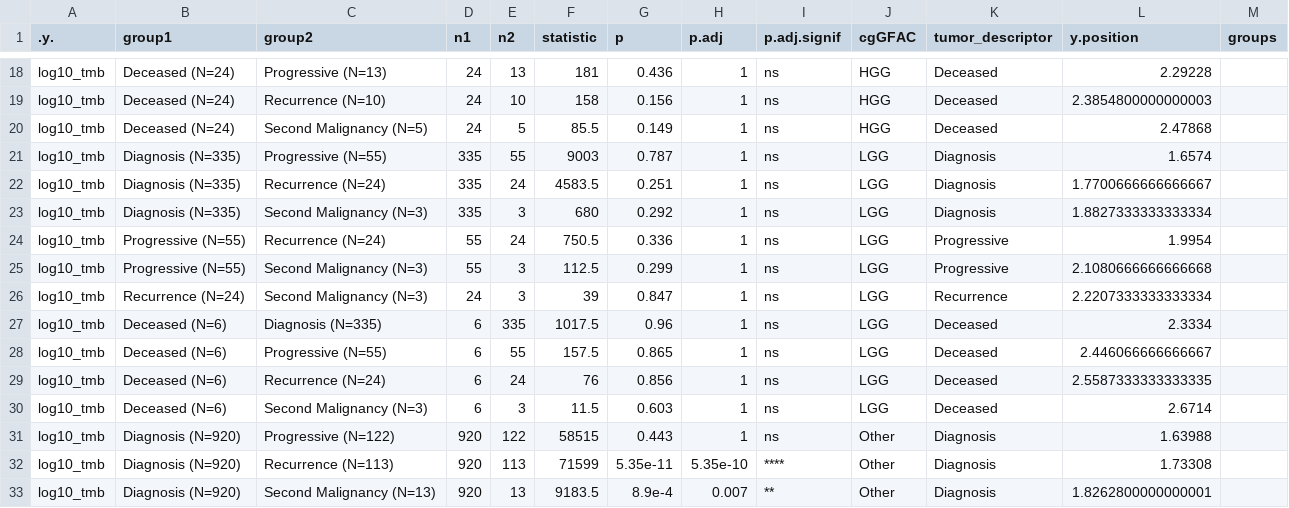
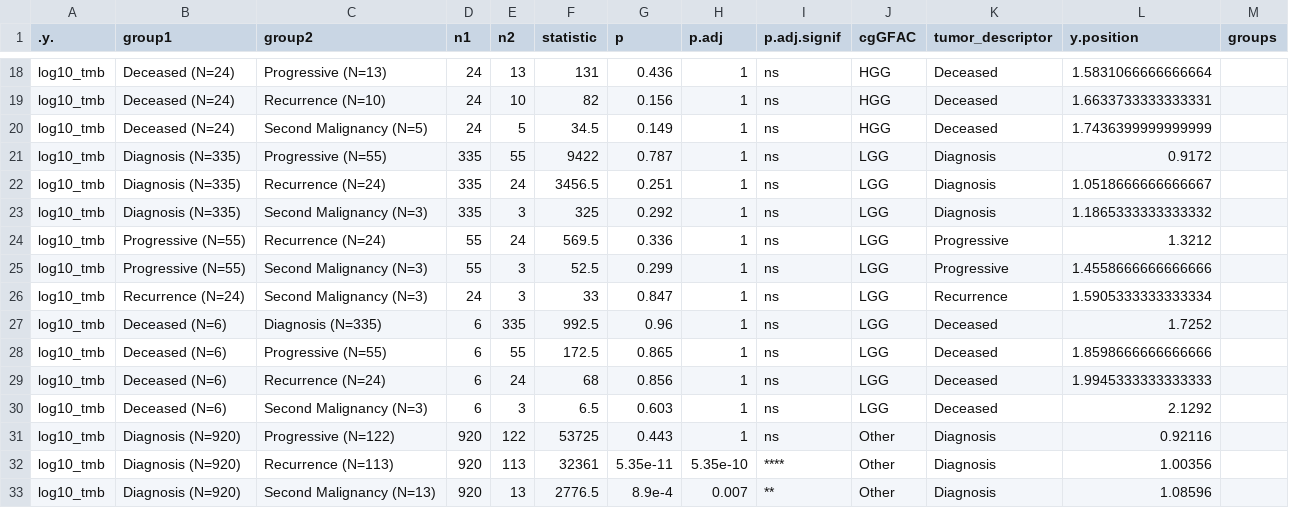
Before and after one commit to rokitalab/tumor-evolution, a TSV file: analyses/tmb-vaf-longitudinal/results/stat_test.tsv, drawn as a sheet; only a part is shown, gaps mark what is left out; the diff covers the shown part only; the diff names each change by its address in the sheet, - before the commit and + after, or states it on an @@ line.

```diff
--- a/analyses/tmb-vaf-longitudinal/results/stat_test.tsv
+++ b/analyses/tmb-vaf-longitudinal/results/stat_test.tsv
-F18 (statistic): 181
+F18 (statistic): 131
-L18 (y.position): 2.29228
+L18 (y.position): 1.5831066666666664
-F19 (statistic): 158
+F19 (statistic): 82
-L19 (y.position): 2.3854800000000003
+L19 (y.position): 1.6633733333333331
-F20 (statistic): 85.5
+F20 (statistic): 34.5
-L20 (y.position): 2.47868
+L20 (y.position): 1.7436399999999999
-F21 (statistic): 9003
+F21 (statistic): 9422
-L21 (y.position): 1.6574
+L21 (y.position): 0.9172
-F22 (statistic): 4583.5
+F22 (statistic): 3456.5
-L22 (y.position): 1.7700666666666667
+L22 (y.position): 1.0518666666666667
-F23 (statistic): 680
+F23 (statistic): 325
-L23 (y.position): 1.8827333333333334
+L23 (y.position): 1.1865333333333332
-F24 (statistic): 750.5
+F24 (statistic): 569.5
-L24 (y.position): 1.9954
+L24 (y.position): 1.3212
-F25 (statistic): 112.5
+F25 (statistic): 52.5
-L25 (y.position): 2.1080666666666668
+L25 (y.position): 1.4558666666666666
-F26 (statistic): 39
+F26 (statistic): 33
-L26 (y.position): 2.2207333333333334
+L26 (y.position): 1.5905333333333334
-F27 (statistic): 1017.5
+F27 (statistic): 992.5
-L27 (y.position): 2.3334
+L27 (y.position): 1.7252
-F28 (statistic): 157.5
+F28 (statistic): 172.5
-L28 (y.position): 2.446066666666667
+L28 (y.position): 1.8598666666666666
-F29 (statistic): 76
+F29 (statistic): 68
-L29 (y.position): 2.5587333333333335
+L29 (y.position): 1.9945333333333333
-F30 (statistic): 11.5
+F30 (statistic): 6.5
-L30 (y.position): 2.6714
+L30 (y.position): 2.1292
-F31 (statistic): 58515
+F31 (statistic): 53725
-L31 (y.position): 1.63988
+L31 (y.position): 0.92116
-F32 (statistic): 71599
+F32 (statistic): 32361
-L32 (y.position): 1.73308
+L32 (y.position): 1.00356
-F33 (statistic): 9183.5
+F33 (statistic): 2776.5
-L33 (y.position): 1.8262800000000001
+L33 (y.position): 1.08596
```
Also changed, not shown: 46 edited cells elsewhere in this file, analyses/tmb-vaf-longitudinal/results/stat_summary.tsv, 8 other files.
